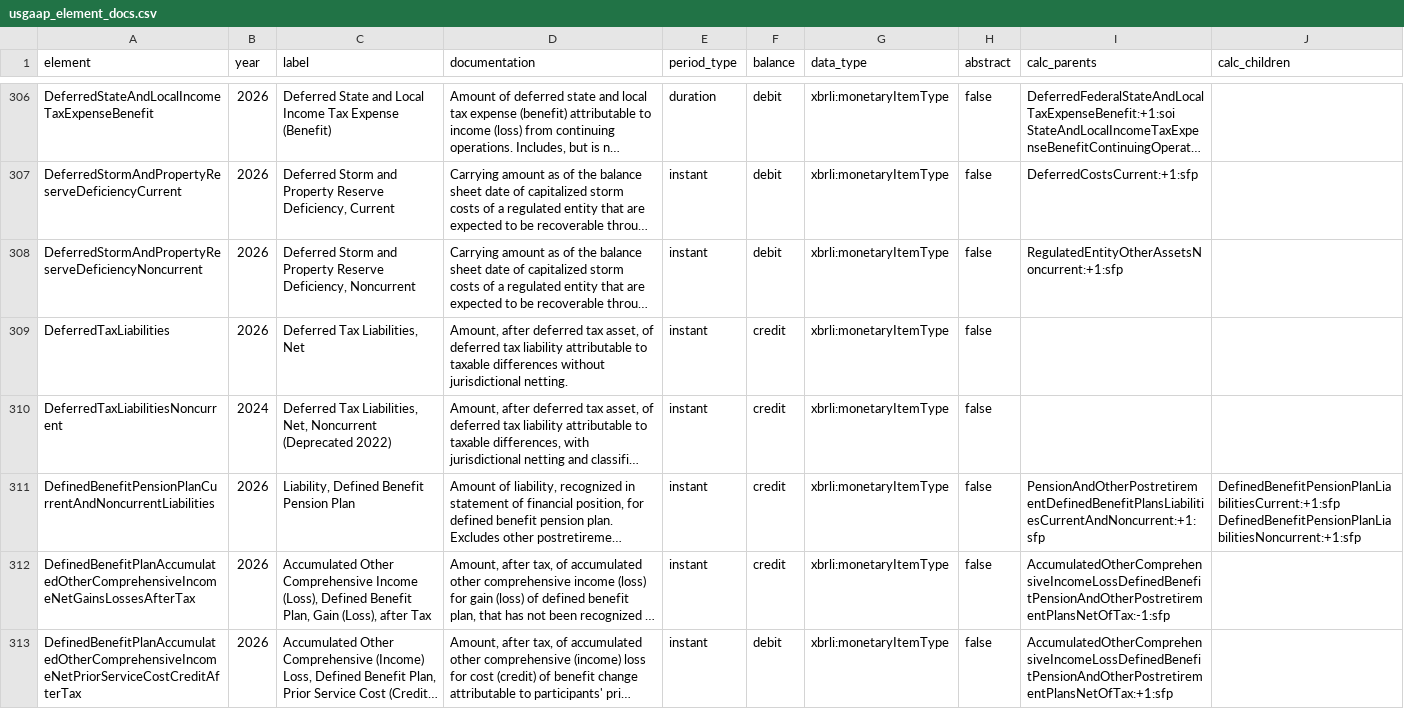
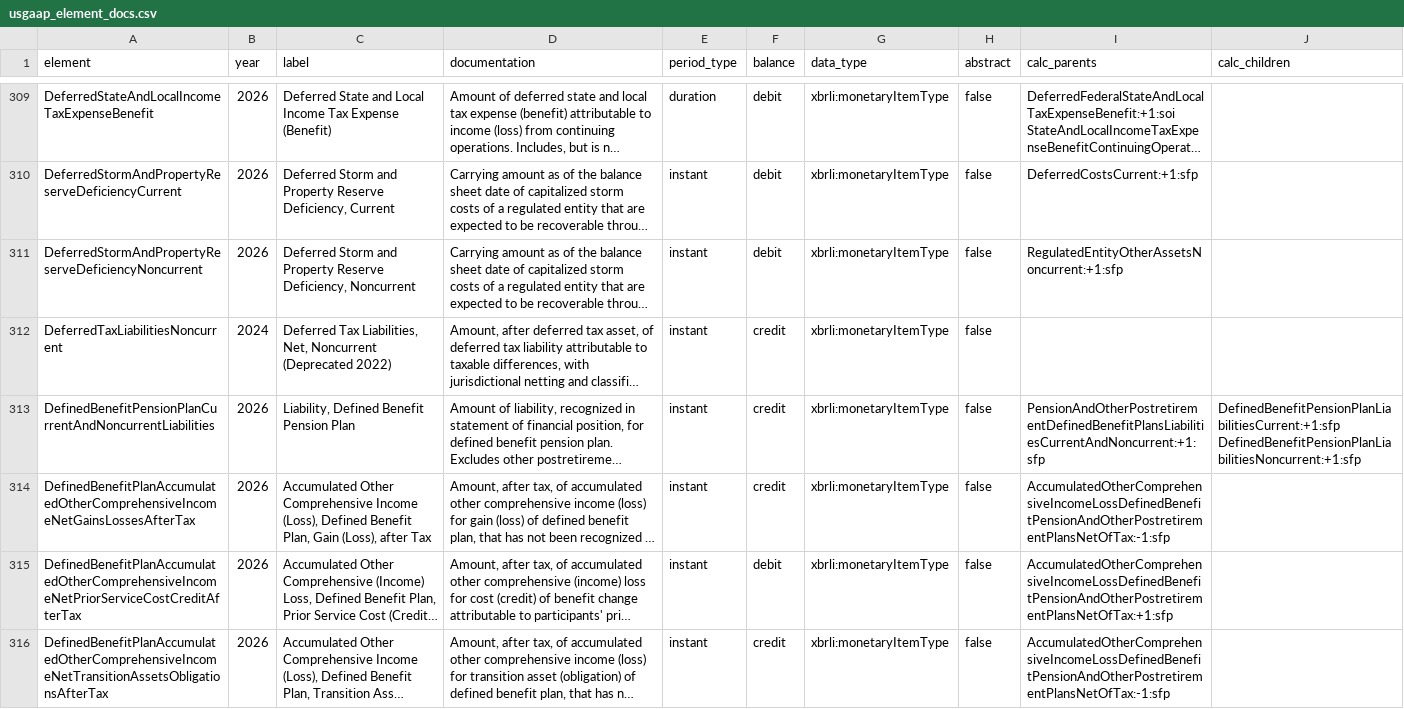
Before and after one commit to rnparks/python-for-dera-financial-datasets, a CSV file: data/reference/usgaap_element_docs.csv, drawn as a sheet; only a part is shown, gaps mark what is left out; the shorter side is filled out with more unchanged rows; long unchanged cells end in …; removed rows and columns are numbered as before the commit, all else as after; the diff covers the shown part only; the diff names each change by its address in the sheet, - before the commit and + after, or states it on an @@ line.

```diff
--- a/data/reference/usgaap_element_docs.csv
+++ b/data/reference/usgaap_element_docs.csv
-row 309: DeferredTaxLiabilities | 2026 | Deferred Tax Liabilities, Net | Amount, after deferred tax asset, of deferred tax liability attributable to taxable differences without jurisdictional netting. | instant | credit | xbrli:monetaryItemType | false
```
Also changed, not shown: 10 added rows and 5 removed rows elsewhere in this file, 9 other files.
